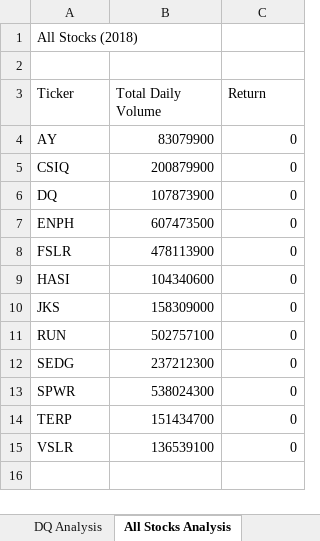
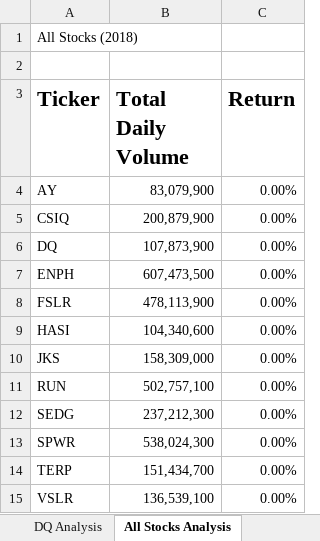
Before and after one commit to maheeyah/Stock-Analysis, an Excel workbook: green_stocks.xlsm, sheet All Stocks Analysis, drawn as a sheet; values as stored, in another font and other column widths than the file's, no borders; the diff names each change by its address in the sheet, - before the commit and + after, or states it on an @@ line.

Commit message:
Add files via upload

```diff
--- a/green_stocks.xlsm (sheet All Stocks Analysis)
+++ b/green_stocks.xlsm (sheet All Stocks Analysis)
-A3:C3 bold: off
+A3:C3 bold: on, text size: larger
-B4 (Total Daily Volume): 83079900
+B4 (Total Daily Volume): 83,079,900
-C4:C15 (Return): 0
+C4:C15 (Return): 0.00%
-B5 (Total Daily Volume): 200879900
+B5 (Total Daily Volume): 200,879,900
-B6 (Total Daily Volume): 107873900
+B6 (Total Daily Volume): 107,873,900
-B7 (Total Daily Volume): 607473500
+B7 (Total Daily Volume): 607,473,500
-B8 (Total Daily Volume): 478113900
+B8 (Total Daily Volume): 478,113,900
-B9 (Total Daily Volume): 104340600
+B9 (Total Daily Volume): 104,340,600
-B10 (Total Daily Volume): 158309000
+B10 (Total Daily Volume): 158,309,000
-B11 (Total Daily Volume): 502757100
+B11 (Total Daily Volume): 502,757,100
-B12 (Total Daily Volume): 237212300
+B12 (Total Daily Volume): 237,212,300
-B13 (Total Daily Volume): 538024300
+B13 (Total Daily Volume): 538,024,300
-B14 (Total Daily Volume): 151434700
+B14 (Total Daily Volume): 151,434,700
-B15 (Total Daily Volume): 136539100
+B15 (Total Daily Volume): 136,539,100
```
Also changed, not shown: other sheet tabs.
